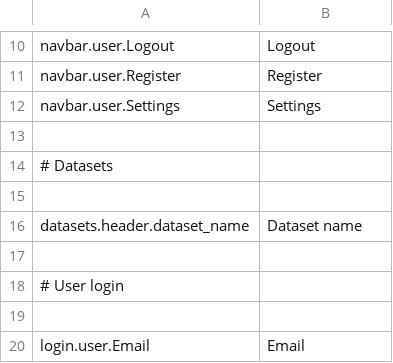
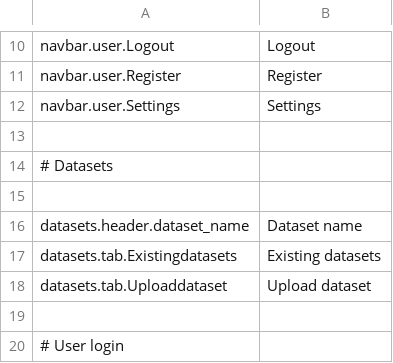
Before and after one commit to mateoalvarez/tornado-app, a CSV file: src/app/translations/en_US.csv, drawn as a sheet; only a part is shown, gaps mark what is left out; the shorter side is filled out with more unchanged rows.

```diff
--- a/src/app/translations/en_US.csv
+++ b/src/app/translations/en_US.csv
@@ -16,2 +16,4 @@ navbar.user.Settings, Settings
 "datasets.header.dataset_name","Dataset name"
+"datasets.tab.Existingdatasets","Existing datasets"
+"datasets.tab.Uploaddataset","Upload dataset"
 
```
Also changed, not shown: src/app/translations/es_ES.csv, 9 other files.
